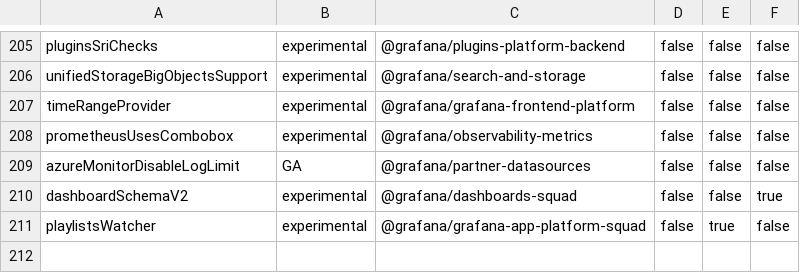
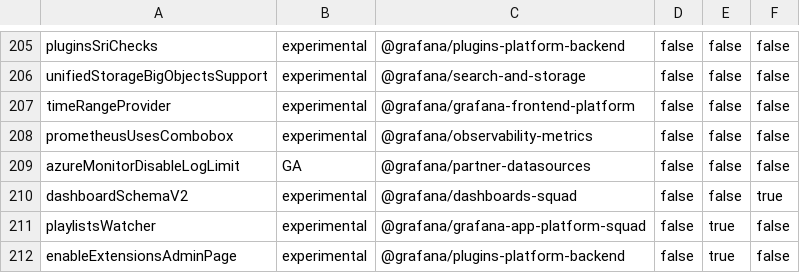
Before and after one commit to storpool/grafana, a CSV file: pkg/services/featuremgmt/toggles_gen.csv, drawn as a sheet; only a part is shown, gaps mark what is left out.

Commit message:
PluginExtensions: Made it possible to enable extensions admin page in non-development environments (#95820)
* Added feature flag for toggling extensions admin page.

* fixed typo.

* require restart

---------

Co-authored-by: Erik Sundell <erik.sundell87@gmail.com>

```diff
--- a/pkg/services/featuremgmt/toggles_gen.csv
+++ b/pkg/services/featuremgmt/toggles_gen.csv
@@ -211 +211,2 @@ dashboardSchemaV2,experimental,@grafana/dashboards-squad,false,false,true
 playlistsWatcher,experimental,@grafana/grafana-app-platform-squad,false,true,false
+enableExtensionsAdminPage,experimental,@grafana/plugins-platform-backend,false,true,false
```
Also changed, not shown: 7 other files.
